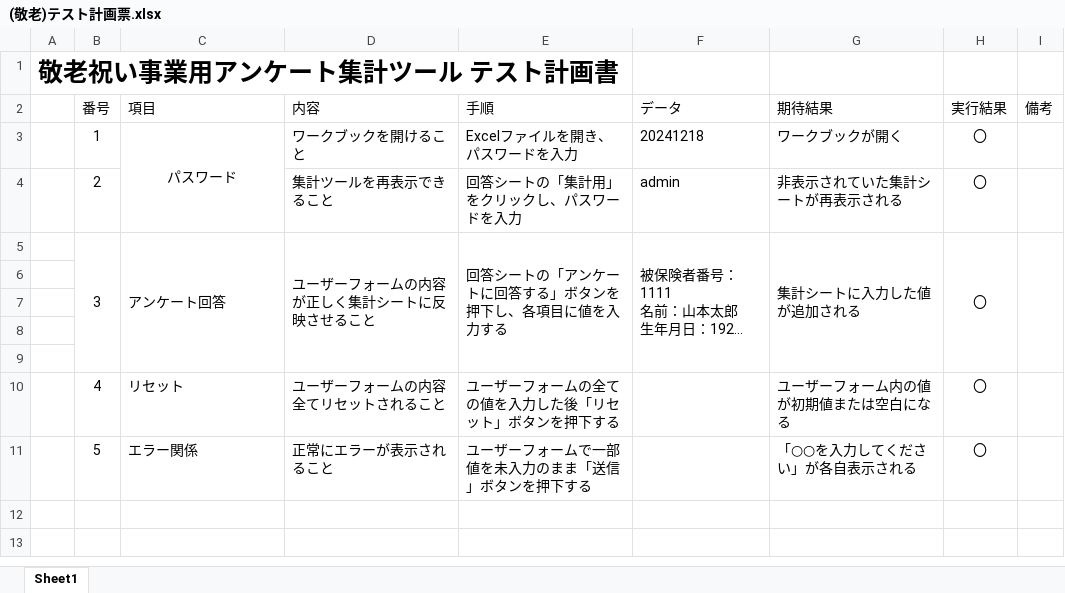
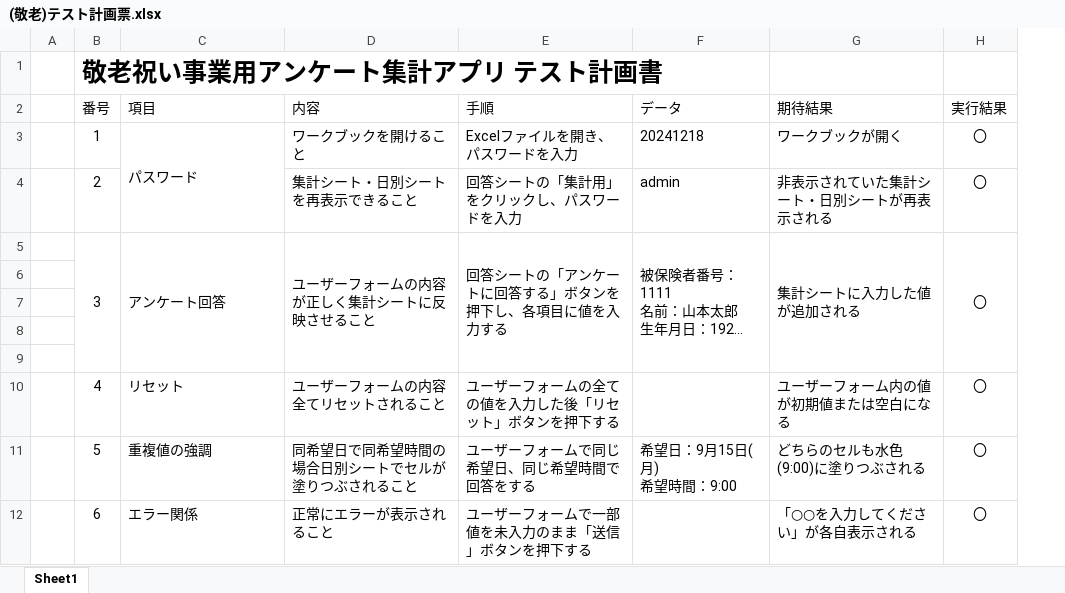
Before and after one commit to KaibaraNatsuki7788/congra, an Excel workbook: (敬老)テスト計画票.xlsx, sheet Sheet1, drawn as a sheet; long unchanged cells end in …; values as stored, in another font and other column widths than the file's, no borders; removed rows and columns are numbered as before the commit, all else as after; ↵ is a line break in a cell; the diff names each change by its address in the sheet, - before the commit and + after, or states it on an @@ line.

```diff
--- a/(敬老)テスト計画票.xlsx (sheet Sheet1)
+++ b/(敬老)テスト計画票.xlsx (sheet Sheet1)
-column A, row 1: 敬老祝い事業用アンケート集計ツール テスト計画書
+column A, empty
-column I (備考), empty
-B1 (番号): (empty)
+B1 (番号): 敬老祝い事業用アンケート集計アプリ テスト計画書
-C3 alignment: center
+C3 alignment: left
-D4 (内容): 集計ツールを再表示できること
+D4 (内容): 集計シート・日別シートを再表示できること
-G4 (期待結果): 非表示されていた集計シートが再表示される
+G4 (期待結果): 非表示されていた集計シート・日別シートが再表示される
+row 11:  | 5 | 重複値の強調 | 同希望日で同希望時間の場合日別シートでセルが塗りつぶされること | ユーザーフォームで同じ希望日、同じ希望時間で回答をする | 希望日：9月15日(月) ↵ 希望時間：9:00 | どちらのセルも水色(9:00)に塗りつぶされる | 〇
-B12 (番号): 5
+B12 (番号): 6
```
Also changed, not shown: 敬老祝いアンケート.xlsm, 6 other files.
